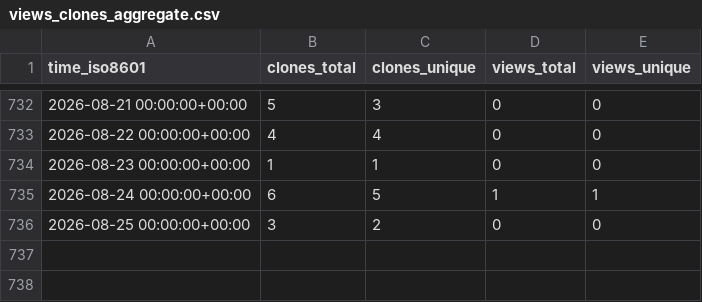
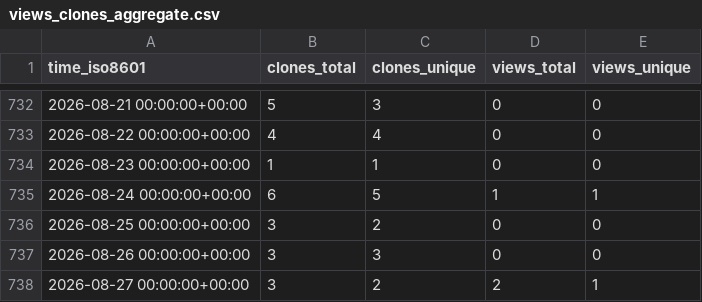
Before and after one commit to demichie/elicipy, a CSV file: demichie/elicipy/ghrs-data/views_clones_aggregate.csv, drawn as a sheet; only a part is shown, gaps mark what is left out.

```diff
--- a/demichie/elicipy/ghrs-data/views_clones_aggregate.csv
+++ b/demichie/elicipy/ghrs-data/views_clones_aggregate.csv
@@ -736 +736,3 @@ time_iso8601,clones_total,clones_unique,views_total,views_unique
 2026-08-25 00:00:00+00:00,3,2,0,0
+2026-08-26 00:00:00+00:00,3,3,0,0
+2026-08-27 00:00:00+00:00,3,2,2,1
```
Also changed, not shown: 1 other file.
